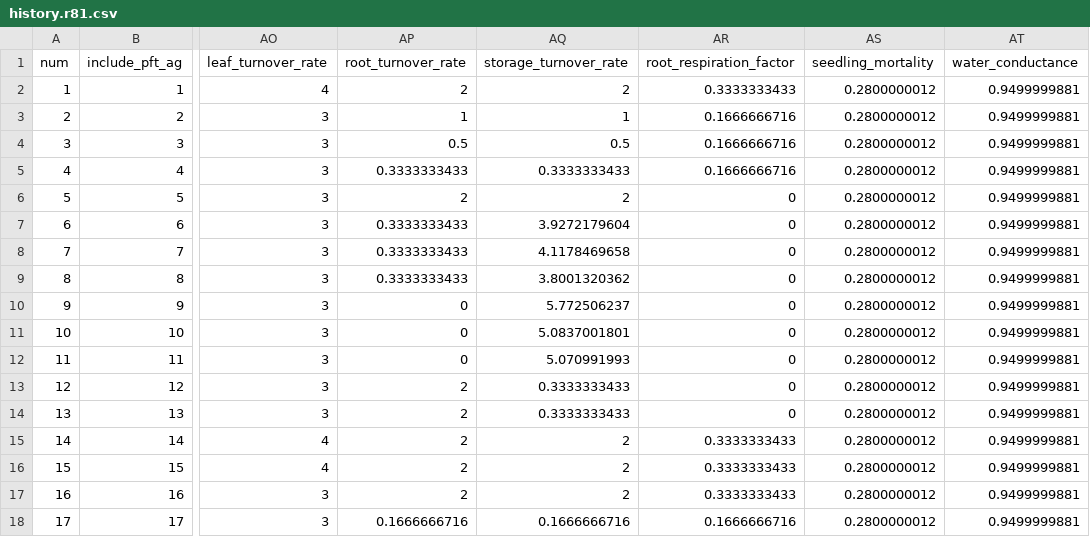
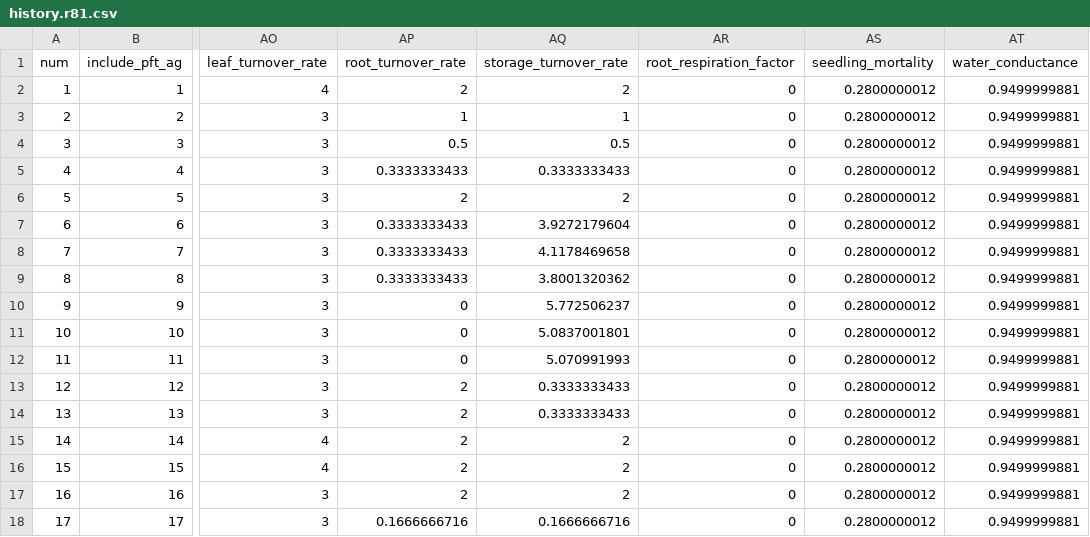
Before and after one commit to Aariq/pecan_ed2, a CSV file: models/ed/data/history.r81.csv, drawn as a sheet; only a part is shown, gaps mark what is left out; the diff names each change by its address in the sheet, - before the commit and + after, or states it on an @@ line.

```diff
--- a/models/ed/data/history.r81.csv
+++ b/models/ed/data/history.r81.csv
-AR2 (root_respiration_factor): 0.3333333433
+AR2 (root_respiration_factor): 0
-AR3:AR5 (root_respiration_factor): 0.1666666716
+AR3:AR5 (root_respiration_factor): 0
-AR15:AR17 (root_respiration_factor): 0.3333333433
+AR15:AR17 (root_respiration_factor): 0
-AR18 (root_respiration_factor): 0.1666666716
+AR18 (root_respiration_factor): 0
```
Also changed, not shown: models/ed/data/history.r46.csv, models/ed/data/history.r82.csv, 5 other files.
